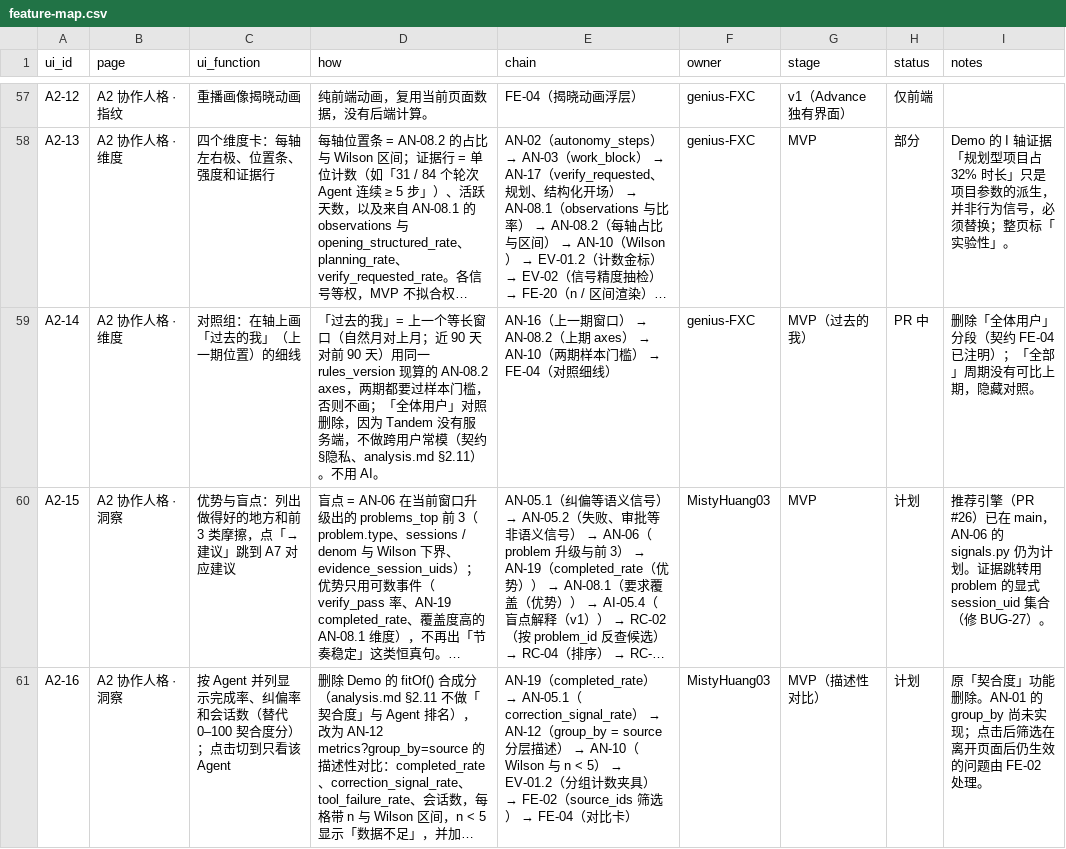
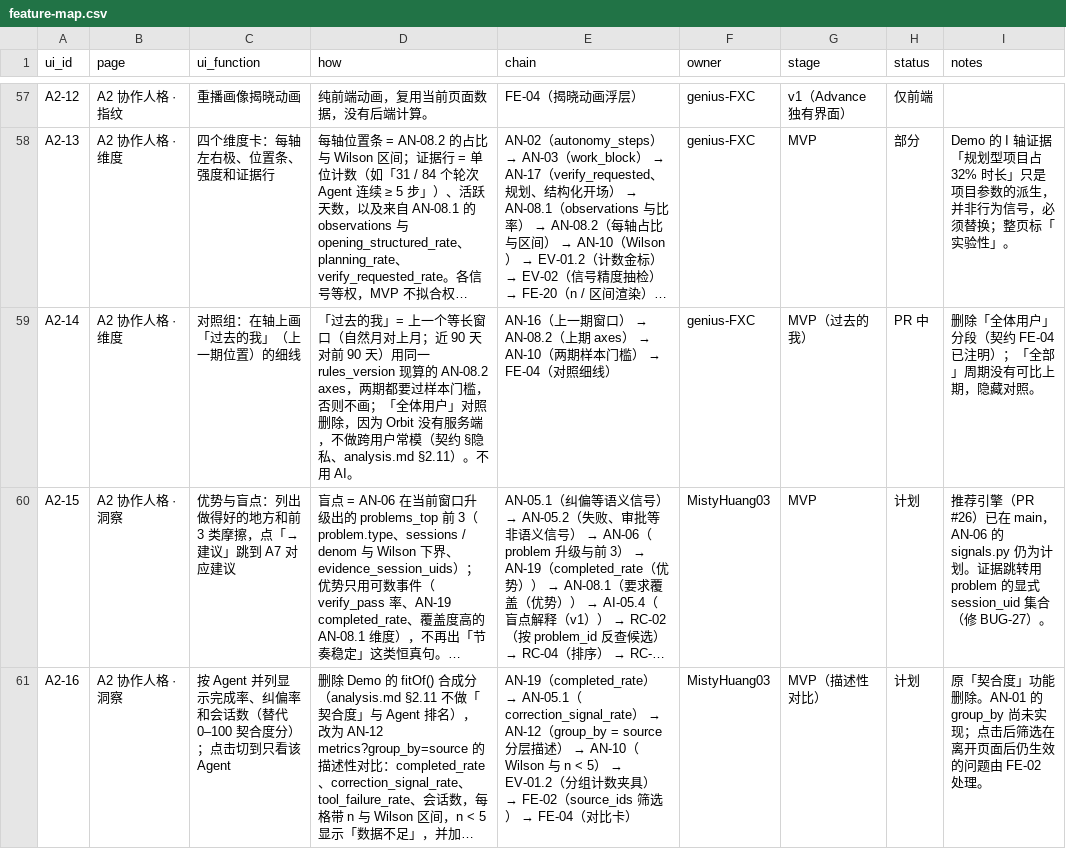
Before and after one commit to Orbit-Labs-AI/Orbit-Zhiyin, a CSV file: docs/plans/feature-map.csv, drawn as a sheet; only a part is shown, gaps mark what is left out; long unchanged cells end in …; the diff covers the shown part only; the diff names each change by its address in the sheet, - before the commit and + after, or states it on an @@ line.

```diff
--- a/docs/plans/feature-map.csv
+++ b/docs/plans/feature-map.csv
-D59 (how): …，因为 Tandem 没有服务…
+D59 (how): …，因为 Orbit 没有服务…
```
Also changed, not shown: 29 edited cells elsewhere in this file, 33 other files.
